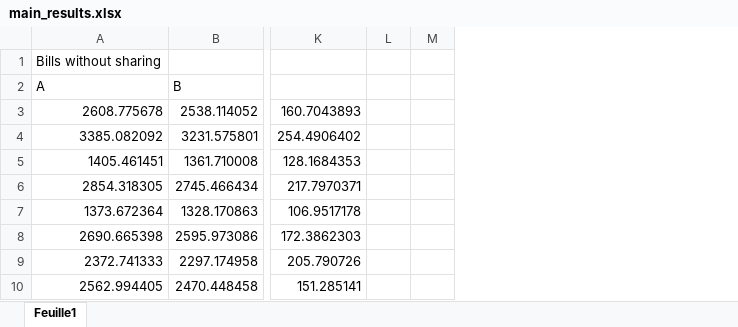
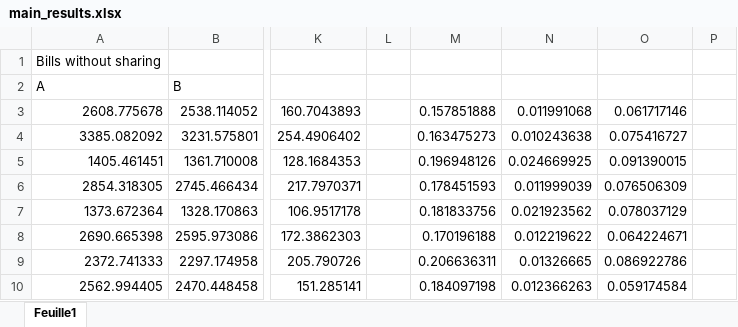
Before and after one commit to simondevadder/memoire_partage_elec, an Excel workbook: example_2_fixed/main_results.xlsx, sheet Feuille1, drawn as a sheet; only a part is shown, gaps mark what is left out; values as stored, in another font and other column widths than the file's, no borders; the diff names each change by its address in the sheet, - before the commit and + after, or states it on an @@ line.

```diff
--- a/example_2_fixed/main_results.xlsx (sheet Feuille1)
+++ b/example_2_fixed/main_results.xlsx (sheet Feuille1)
+column M, rows 3-10: 0.157851888 | 0.163475273 | 0.196948126 | 0.178451593 | 0.181833756 | 0.170196188 | 0.206636311 | 0.184097198
+column N, rows 3-10: 0.011991068 | 0.010243638 | 0.024669925 | 0.011999039 | 0.021923562 | 0.012219622 | 0.01326665 | 0.012366263
+column O, rows 3-10: 0.061717146 | 0.075416727 | 0.091390015 | 0.076506309 | 0.078037129 | 0.064224671 | 0.086922786 | 0.059174584
```
Also changed, not shown: formulas that keep their value, 1 other file.
